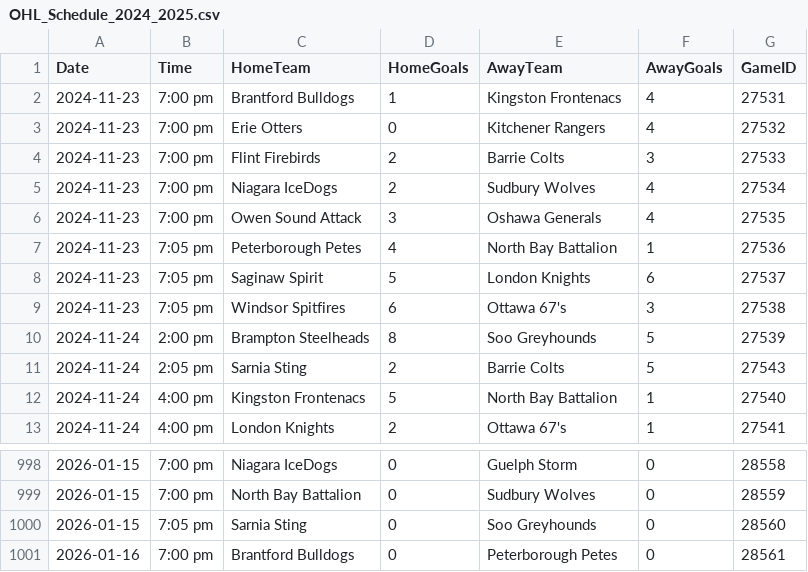
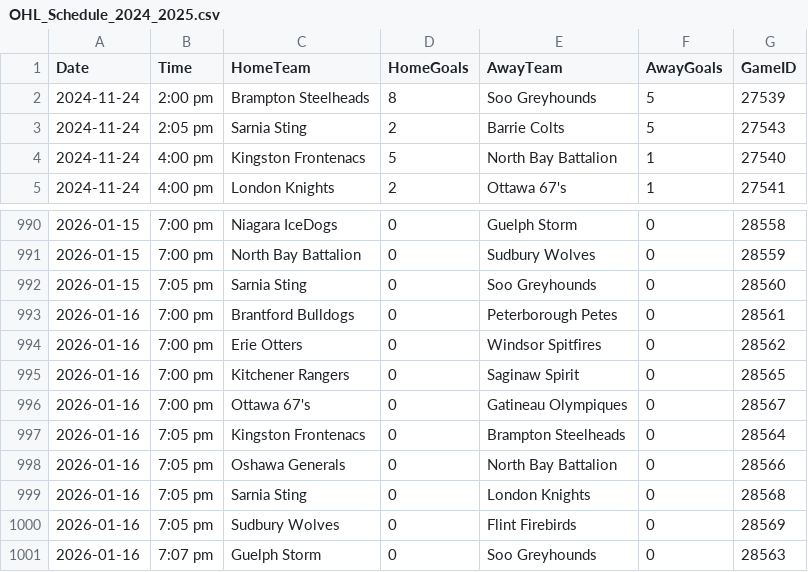
Before and after one commit to NoahCornish/ohlpredictor, a CSV file: docs/OHL_SCHEDULE/OHL_Schedule_2024_2025.csv, drawn as a sheet; only a part is shown, gaps mark what is left out; removed rows and columns are numbered as before the commit, all else as after; the diff names each change by its address in the sheet, - before the commit and + after, or states it on an @@ line.

```diff
--- a/docs/OHL_SCHEDULE/OHL_Schedule_2024_2025.csv
+++ b/docs/OHL_SCHEDULE/OHL_Schedule_2024_2025.csv
-row 2: 2024-11-23 | 7:00 pm | Brantford Bulldogs | 1 | Kingston Frontenacs | 4 | 27531
-row 3: 2024-11-23 | 7:00 pm | Erie Otters | 0 | Kitchener Rangers | 4 | 27532
-row 4: 2024-11-23 | 7:00 pm | Flint Firebirds | 2 | Barrie Colts | 3 | 27533
-row 5: 2024-11-23 | 7:00 pm | Niagara IceDogs | 2 | Sudbury Wolves | 4 | 27534
-row 6: 2024-11-23 | 7:00 pm | Owen Sound Attack | 3 | Oshawa Generals | 4 | 27535
-row 7: 2024-11-23 | 7:05 pm | Peterborough Petes | 4 | North Bay Battalion | 1 | 27536
-row 8: 2024-11-23 | 7:05 pm | Saginaw Spirit | 5 | London Knights | 6 | 27537
-row 9: 2024-11-23 | 7:05 pm | Windsor Spitfires | 6 | Ottawa 67's | 3 | 27538
+row 994: 2026-01-16 | 7:00 pm | Erie Otters | 0 | Windsor Spitfires | 0 | 28562
+row 995: 2026-01-16 | 7:00 pm | Kitchener Rangers | 0 | Saginaw Spirit | 0 | 28565
+row 996: 2026-01-16 | 7:00 pm | Ottawa 67's | 0 | Gatineau Olympiques | 0 | 28567
+row 997: 2026-01-16 | 7:05 pm | Kingston Frontenacs | 0 | Brampton Steelheads | 0 | 28564
+row 998: 2026-01-16 | 7:05 pm | Oshawa Generals | 0 | North Bay Battalion | 0 | 28566
+row 999: 2026-01-16 | 7:05 pm | Sarnia Sting | 0 | London Knights | 0 | 28568
+row 1000: 2026-01-16 | 7:05 pm | Sudbury Wolves | 0 | Flint Firebirds | 0 | 28569
+row 1001: 2026-01-16 | 7:07 pm | Guelph Storm | 0 | Soo Greyhounds | 0 | 28563
```
Also changed, not shown: docs/OHL_ROSTERS/OHL_ROSTERS_2024_2025.csv, docs/OHL_ROSTERS/Owen_Sound_Attack.csv, 37 other files.
